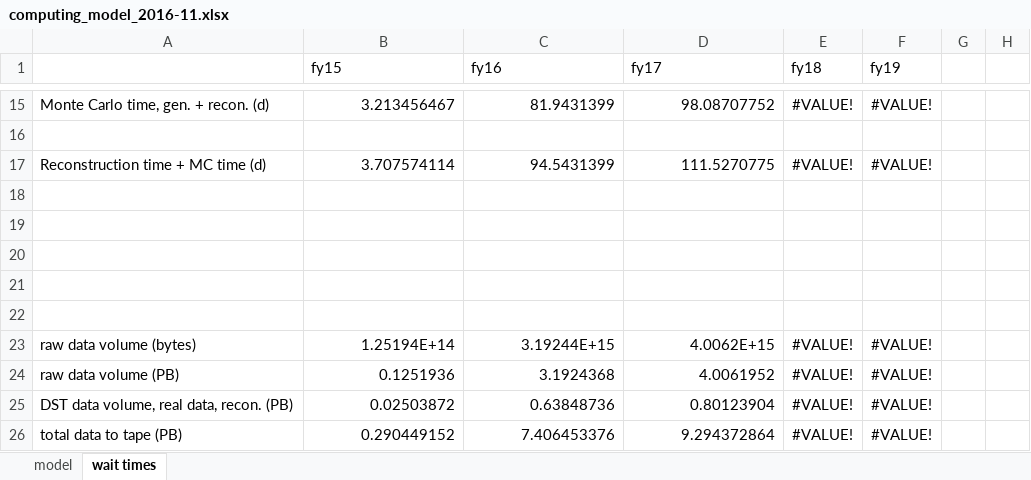
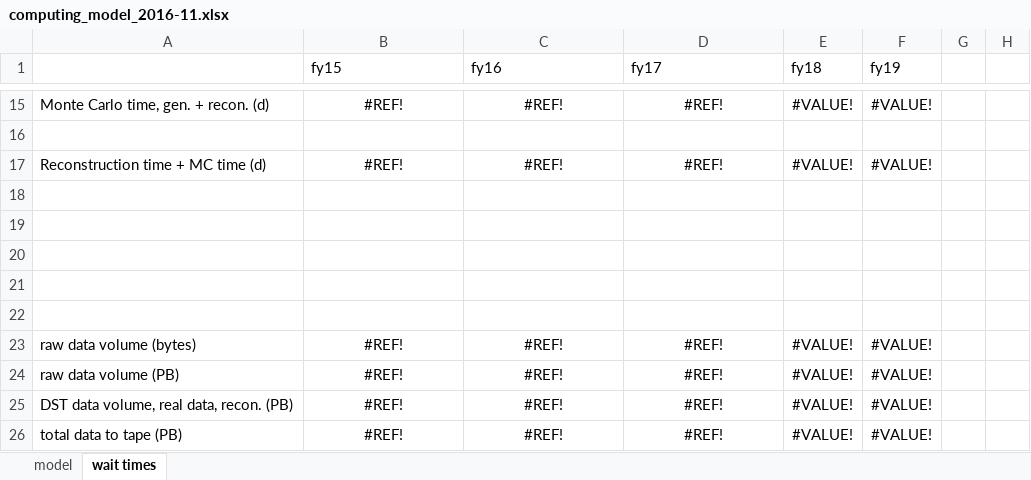
Before and after one commit to markito3/docs, an Excel workbook: comp_mod/computing_model_2016-11.xlsx, sheet wait times, drawn as a sheet; only a part is shown, gaps mark what is left out; values as stored, in another font and other column widths than the file's, no borders; the diff covers the shown part only; the diff names each change by its address in the sheet, - before the commit and + after, or states it on an @@ line.

Commit message:
Re-do changes wiped out with merge of David's branch, whoops! o I cut out FY16. FY16 ended at the end of last month. o I updated running times as per Eugene's talk at the last Collab. Meeting.

```diff
--- a/comp_mod/computing_model_2016-11.xlsx (sheet wait times)
+++ b/comp_mod/computing_model_2016-11.xlsx (sheet wait times)
-B15 (fy15): 3.213456467
+B15 (fy15): #REF!
-B15:D15 alignment: right
+B15:D15 alignment: center
-C15 (fy16): 81.9431399
+C15 (fy16): #REF!
-D15 (fy17): 98.08707752
+D15 (fy17): #REF!
-B17 (fy15): 3.707574114
+B17 (fy15): #REF!
-B17:D17 alignment: right
+B17:D17 alignment: center
-C17 (fy16): 94.5431399
+C17 (fy16): #REF!
-D17 (fy17): 111.5270775
+D17 (fy17): #REF!
-B23 (fy15): 1.25194E+14
+B23 (fy15): #REF!
-B23:D26 alignment: right
+B23:D26 alignment: center
-C23 (fy16): 3.19244E+15
+C23 (fy16): #REF!
-D23 (fy17): 4.0062E+15
+D23 (fy17): #REF!
-B24 (fy15): 0.1251936
+B24 (fy15): #REF!
-C24 (fy16): 3.1924368
+C24 (fy16): #REF!
-D24 (fy17): 4.0061952
+D24 (fy17): #REF!
-B25 (fy15): 0.02503872
+B25 (fy15): #REF!
-C25 (fy16): 0.63848736
+C25 (fy16): #REF!
-D25 (fy17): 0.80123904
+D25 (fy17): #REF!
-B26 (fy15): 0.290449152
+B26 (fy15): #REF!
-C26 (fy16): 7.406453376
+C26 (fy16): #REF!
-D26 (fy17): 9.294372864
+D26 (fy17): #REF!
```
Also changed, not shown: 26 edited cells and cell formats elsewhere in this sheet, sheet model, formulas that keep their value.
